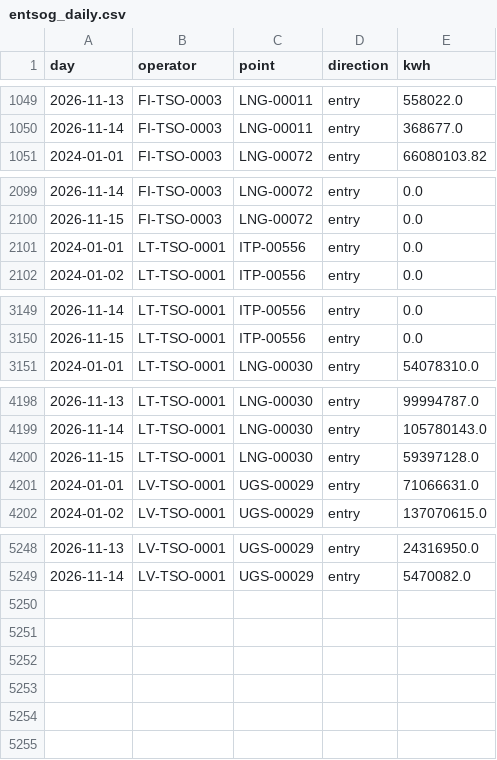
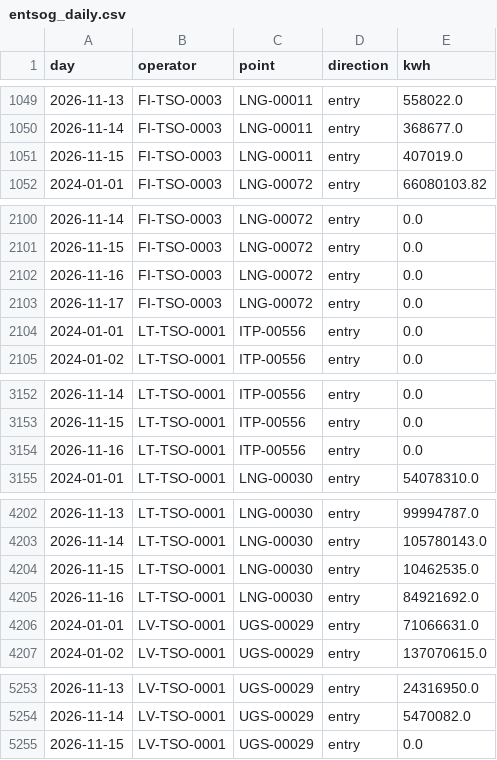
Before and after one commit to Timppamies/Entry_flows, a CSV file: data/entsog_daily.csv, drawn as a sheet; only a part is shown, gaps mark what is left out.

```diff
--- a/data/entsog_daily.csv
+++ b/data/entsog_daily.csv
@@ -1050,2 +1050,3 @@ day,operator,point,direction,kwh
 2026-11-14,FI-TSO-0003,LNG-00011,entry,368677.0
+2026-11-15,FI-TSO-0003,LNG-00011,entry,407019.0
 2024-01-01,FI-TSO-0003,LNG-00072,entry,66080103.82
@@ -2100,2 +2101,4 @@ day,operator,point,direction,kwh
 2026-11-15,FI-TSO-0003,LNG-00072,entry,0.0
+2026-11-16,FI-TSO-0003,LNG-00072,entry,0.0
+2026-11-17,FI-TSO-0003,LNG-00072,entry,0.0
 2024-01-01,LT-TSO-0001,ITP-00556,entry,0.0
@@ -3150,2 +3153,3 @@ day,operator,point,direction,kwh
 2026-11-15,LT-TSO-0001,ITP-00556,entry,0.0
+2026-11-16,LT-TSO-0001,ITP-00556,entry,0.0
 2024-01-01,LT-TSO-0001,LNG-00030,entry,54078310.0
@@ -4199,3 +4203,4 @@ day,operator,point,direction,kwh
 2026-11-14,LT-TSO-0001,LNG-00030,entry,105780143.0
-2026-11-15,LT-TSO-0001,LNG-00030,entry,59397128.0
+2026-11-15,LT-TSO-0001,LNG-00030,entry,10462535.0
+2026-11-16,LT-TSO-0001,LNG-00030,entry,84921692.0
 2024-01-01,LV-TSO-0001,UGS-00029,entry,71066631.0
@@ -5249 +5254,2 @@ day,operator,point,direction,kwh
 2026-11-14,LV-TSO-0001,UGS-00029,entry,5470082.0
+2026-11-15,LV-TSO-0001,UGS-00029,entry,0.0
```
Also changed, not shown: 1 other file.
